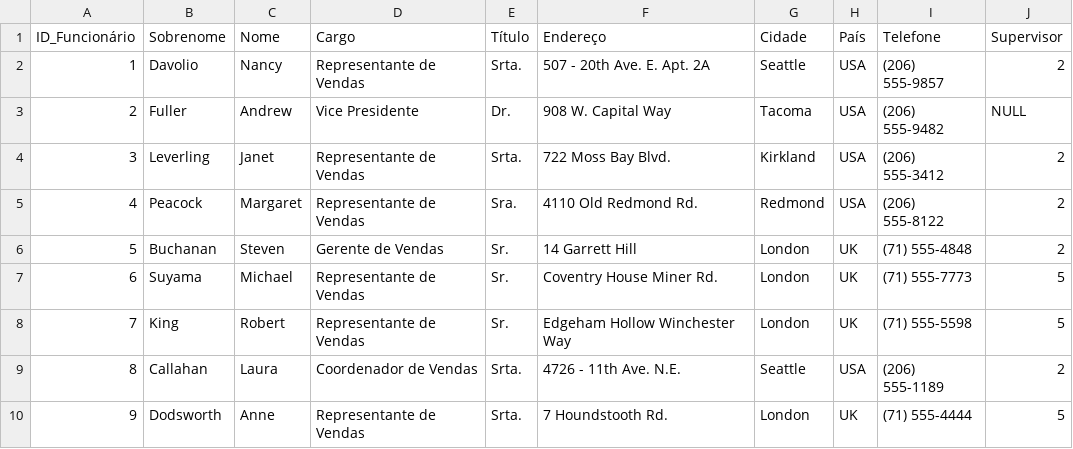
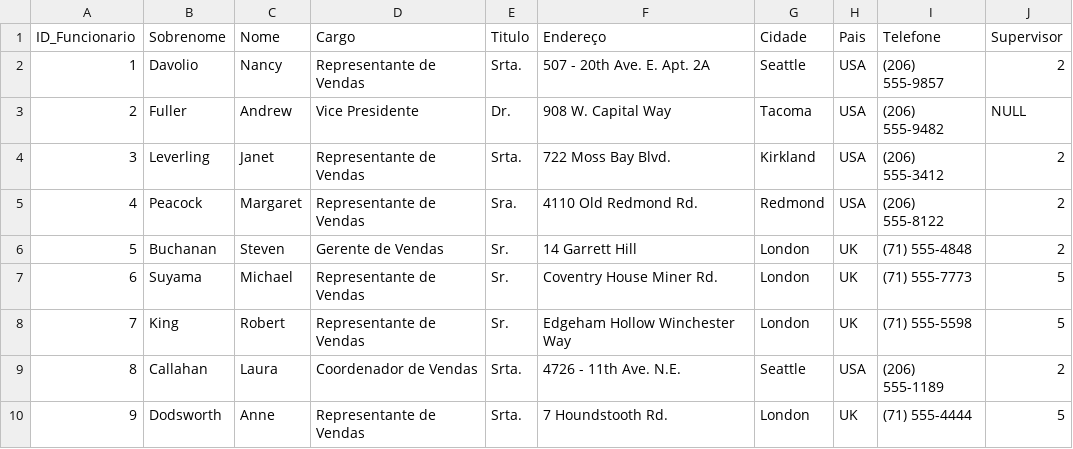
Before and after one commit to julianarpaz/banco-de-dados-projeto, a CSV file: base_de_dados/funcionarios.csv, drawn as a sheet.

```diff
--- a/base_de_dados/funcionarios.csv
+++ b/base_de_dados/funcionarios.csv
@@ -1,2 +1,2 @@
-ID_Funcionário,Sobrenome,Nome,Cargo,Título,Endereço,Cidade,País,Telefone,Supervisor
+ID_Funcionario,Sobrenome,Nome,Cargo,Titulo,Endereço,Cidade,Pais,Telefone,Supervisor
 1,Davolio,Nancy,Representante de Vendas,Srta.,507 - 20th Ave. E. Apt. 2A,Seattle,USA,(206) 555-9857,2
```
Also changed, not shown: base_de_dados/categorias.csv, base_de_dados/clientes.csv, 2 other files.
